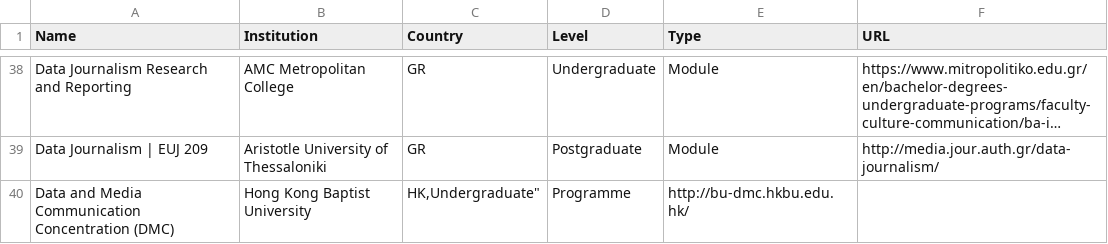
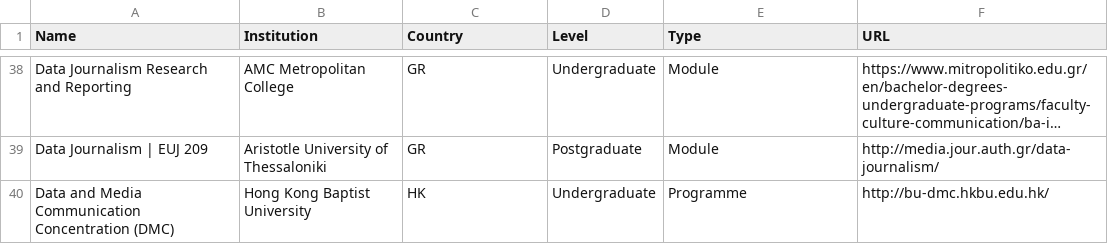
Before and after one commit to jwyg/data-journalism-courses, a CSV file: data-journalism-university-courses.csv, drawn as a sheet; only a part is shown, gaps mark what is left out; long unchanged cells end in ….

Commit message:
Corrected missing quote mark

```diff
--- a/data-journalism-university-courses.csv
+++ b/data-journalism-university-courses.csv
@@ -39,2 +39,2 @@
 "Data Journalism | EUJ 209","Aristotle University of Thessaloniki","GR","Postgraduate","Module","http://media.jour.auth.gr/data-journalism/"
-"Data and Media Communication Concentration (DMC)","Hong Kong Baptist University","HK,"Undergraduate","Programme","http://bu-dmc.hkbu.edu.hk/"
+"Data and Media Communication Concentration (DMC)","Hong Kong Baptist University","HK","Undergraduate","Programme","http://bu-dmc.hkbu.edu.hk/"
```
